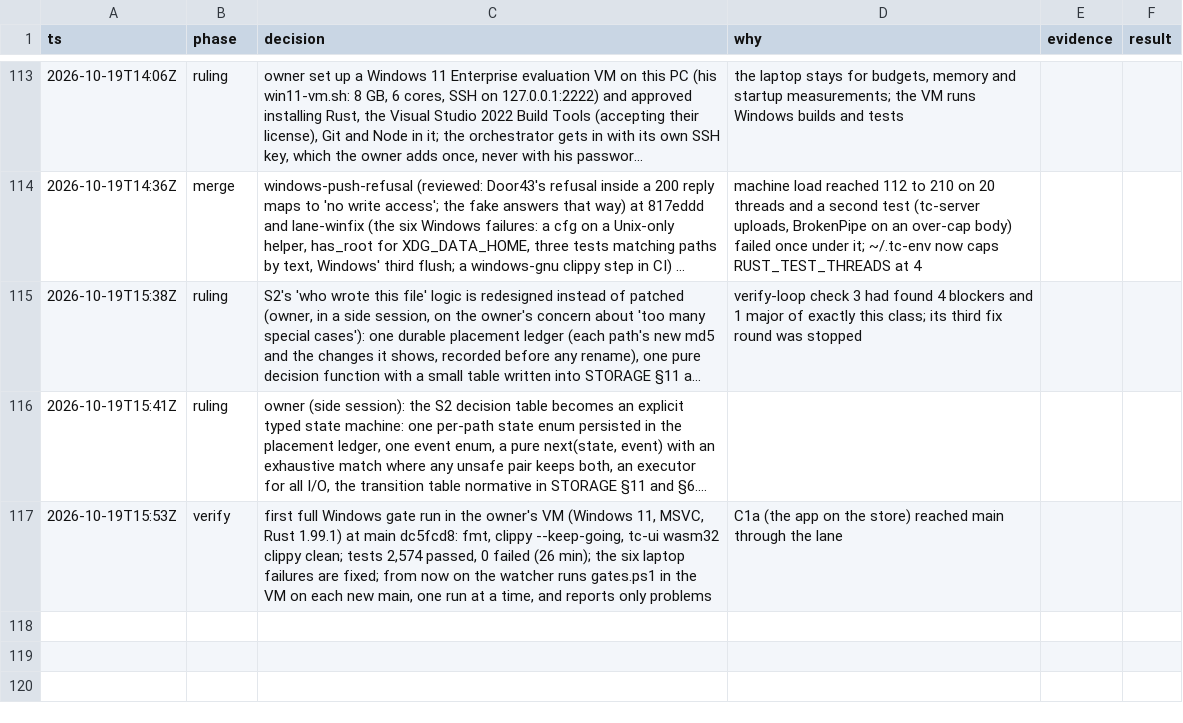
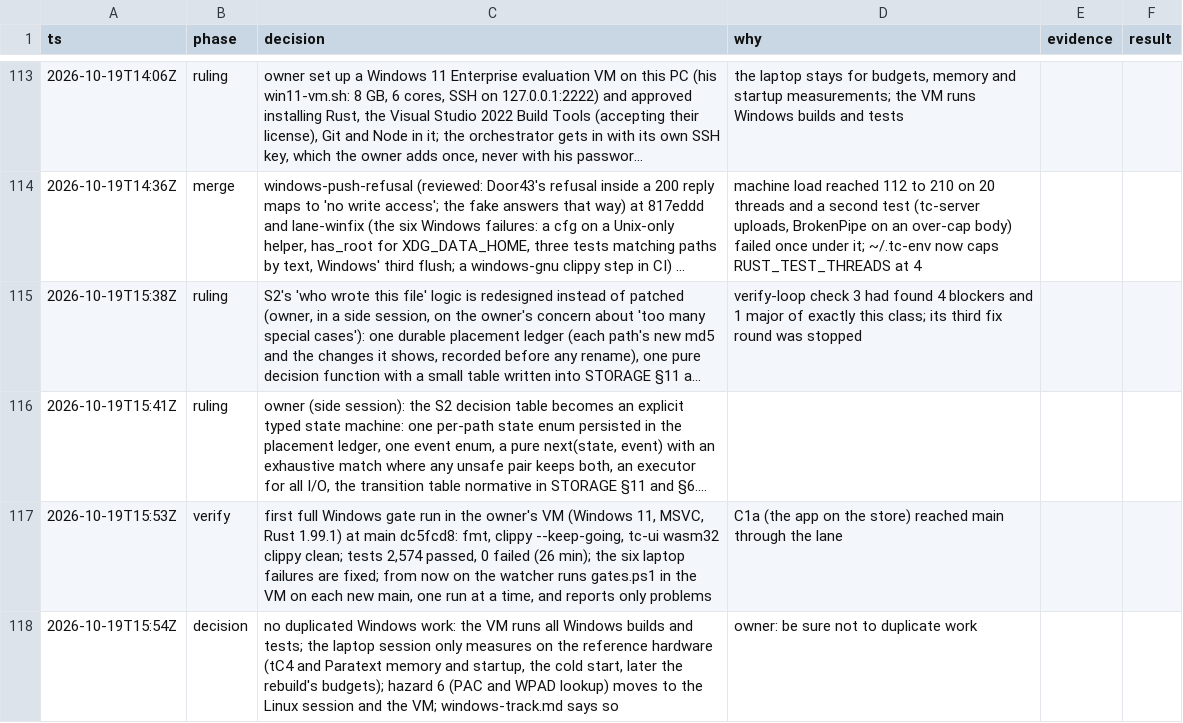
Before and after one commit to birchamp/tc-rst, a TSV file: .audit/rebuild.tsv, drawn as a sheet; only a part is shown, gaps mark what is left out; long unchanged cells end in …; the diff names each change by its address in the sheet, - before the commit and + after, or states it on an @@ line.

```diff
--- a/.audit/rebuild.tsv
+++ b/.audit/rebuild.tsv
+row 118: 2026-10-19T15:54Z | decision | no duplicated Windows work: the VM runs all Windows builds and tests; the laptop session only measures on the reference hardware (tC4 and Paratext memory and startup, the cold start, later the rebuild's budgets); hazard 6 (PAC and WPAD lookup) moves to the Linux session and the VM; windows-track.md says so | owner: be sure not to duplicate work
```
Also changed, not shown: 2 other files.
